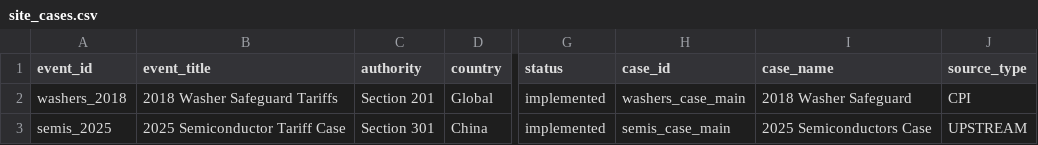
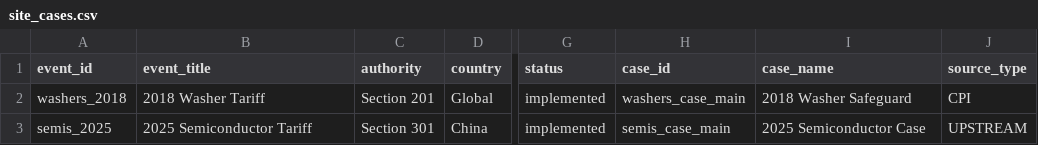
Before and after one commit to haydenstoltz/tariff-tracker, a CSV file: data/metadata/site_cases.csv, drawn as a sheet; only a part is shown, gaps mark what is left out; the diff names each change by its address in the sheet, - before the commit and + after, or states it on an @@ line.

Commit message:
Update title and case naming convention. Button style for download links.

```diff
--- a/data/metadata/site_cases.csv
+++ b/data/metadata/site_cases.csv
-B2 (event_title): 2018 Washer Safeguard Tariffs
+B2 (event_title): 2018 Washer Tariff
-B3 (event_title): 2025 Semiconductor Tariff Case
+B3 (event_title): 2025 Semiconductor Tariff
-I3 (case_name): 2025 Semiconductors Case
+I3 (case_name): 2025 Semiconductor Case
```
